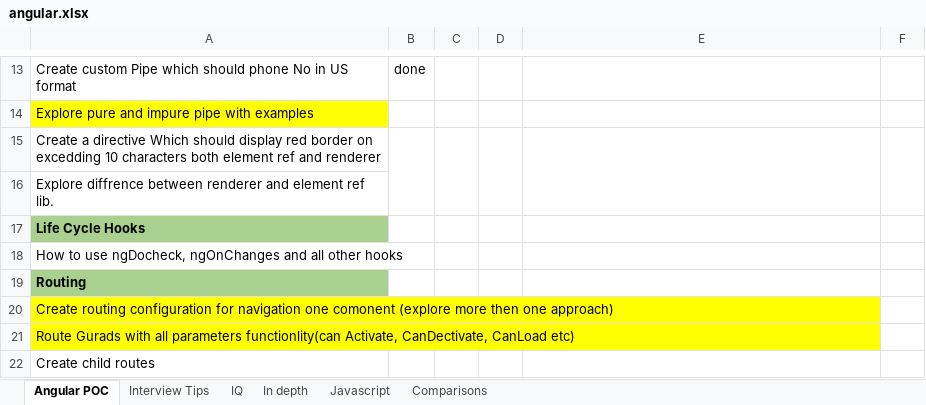
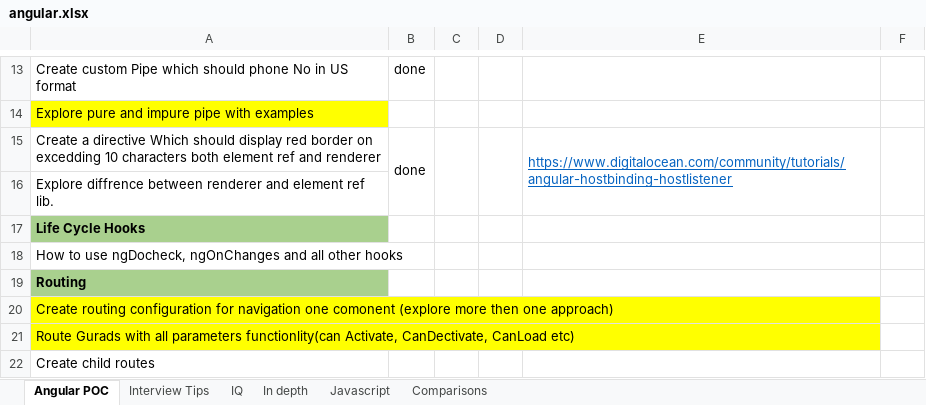
Before and after one commit to PriyaMHS/dav, an Excel workbook: src/assets/angular.xlsx, sheet Angular POC, drawn as a sheet; only a part is shown, gaps mark what is left out; values as stored, in another font and other column widths than the file's, no borders; the diff names each change by its address in the sheet, - before the commit and + after, or states it on an @@ line.

```diff
--- a/src/assets/angular.xlsx (sheet Angular POC)
+++ b/src/assets/angular.xlsx (sheet Angular POC)
-B15: (empty)
+B15: done
-E15: (empty)
+E15: https://www.digitalocean.com/community/tutorials/angular-hostbinding-hostlistener
```
Also changed, not shown: sheet Javascript, 47 other files.
